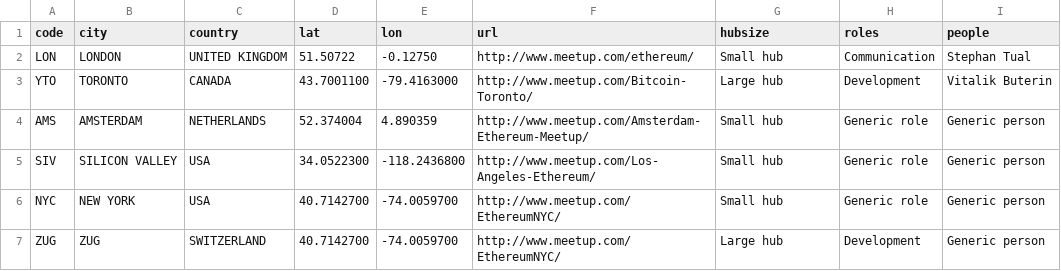
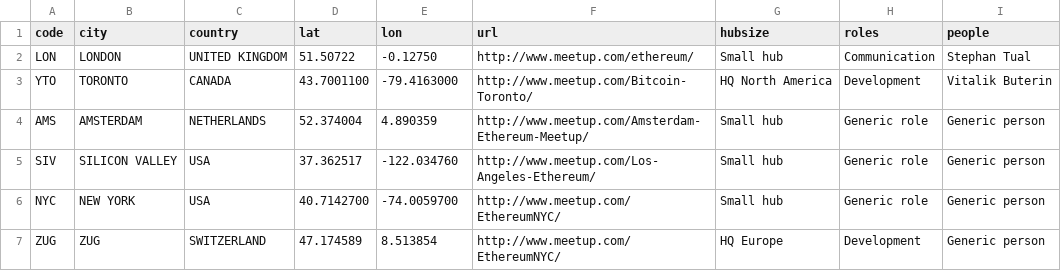
Before and after one commit to holon000/d3map, a CSV file: assets/static/meetup-cities.csv, drawn as a sheet.

Commit message:
hq

```diff
--- a/assets/static/meetup-cities.csv
+++ b/assets/static/meetup-cities.csv
@@ -2,6 +2,6 @@ code,city,country,lat,lon,url,hubsize,roles,people
 LON,LONDON,UNITED KINGDOM,51.50722,-0.12750,http://www.meetup.com/ethereum/,Small hub,Communication,Stephan Tual
-YTO,TORONTO,CANADA,43.7001100,-79.4163000,http://www.meetup.com/Bitcoin-Toronto/,Large hub,Development,Vitalik Buterin
+YTO,TORONTO,CANADA,43.7001100,-79.4163000,http://www.meetup.com/Bitcoin-Toronto/,HQ North America,Development,Vitalik Buterin
 AMS,AMSTERDAM,NETHERLANDS,52.374004,4.890359,http://www.meetup.com/Amsterdam-Ethereum-Meetup/,Small hub,Generic role,Generic person
-SIV,SILICON VALLEY,USA,34.0522300,-118.2436800,http://www.meetup.com/Los-Angeles-Ethereum/,Small hub,Generic role,Generic person
+SIV,SILICON VALLEY,USA,37.362517,-122.034760,http://www.meetup.com/Los-Angeles-Ethereum/,Small hub,Generic role,Generic person
 NYC,NEW YORK,USA,40.7142700,-74.0059700,http://www.meetup.com/EthereumNYC/,Small hub,Generic role,Generic person
-ZUG,ZUG,SWITZERLAND,40.7142700,-74.0059700,http://www.meetup.com/EthereumNYC/,Large hub,Development,Generic person
+ZUG,ZUG,SWITZERLAND,47.174589,8.513854,http://www.meetup.com/EthereumNYC/,HQ Europe,Development,Generic person
```
